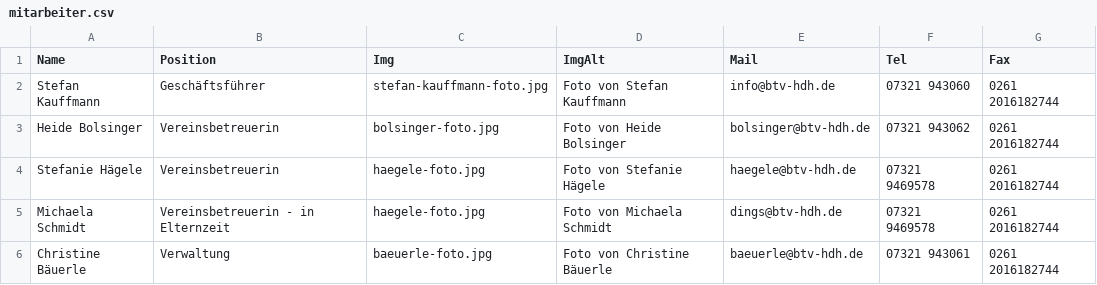
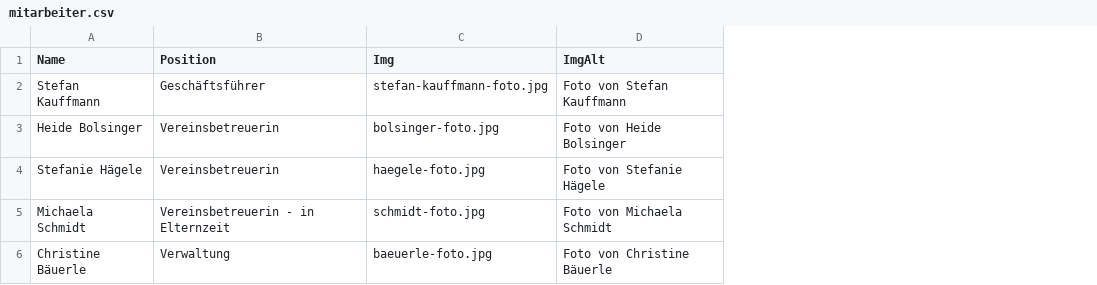
Before and after one commit to Ya-hwon/WebProjektGruppe1, a CSV file: src/csv/mitarbeiter.csv, drawn as a sheet; the diff names each change by its address in the sheet, - before the commit and + after, or states it on an @@ line.

Commit message:
+pic schmidt - csvdata

```diff
--- a/src/csv/mitarbeiter.csv
+++ b/src/csv/mitarbeiter.csv
-column E (Mail), rows 2-6: info@btv-hdh.de | bolsinger@btv-hdh.de | haegele@btv-hdh.de | dings@btv-hdh.de | baeuerle@btv-hdh.de
-column F (Tel), rows 2-6: 07321 943060 | 07321 943062 | 07321 9469578 | 07321 9469578 | 07321 943061
-column G (Fax), rows 2-6: all 0261 2016182744
-C5 (Img): haegele-foto.jpg
+C5 (Img): schmidt-foto.jpg
```
Also changed, not shown: 2 other files.
